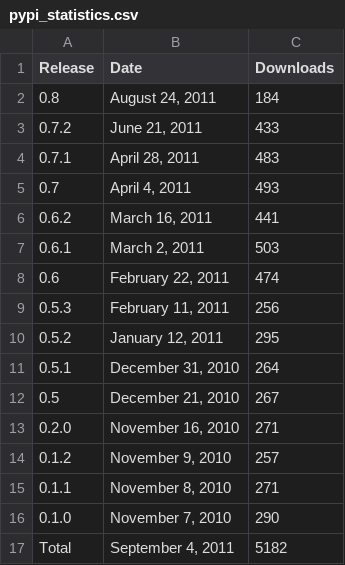
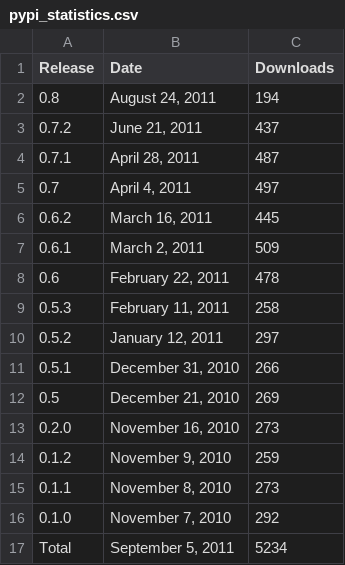
Before and after one commit to prody/ProDy, a CSV file: doc/_static/pypi_statistics.csv, drawn as a sheet.

```diff
--- a/doc/_static/pypi_statistics.csv
+++ b/doc/_static/pypi_statistics.csv
@@ -1,17 +1,17 @@
 Release;Date;Downloads
-0.8;August 24, 2011;184
-0.7.2;June 21, 2011;433
-0.7.1;April 28, 2011;483
-0.7;April  4, 2011;493
-0.6.2;March 16, 2011;441
-0.6.1;March  2, 2011;503
-0.6;February 22, 2011;474
-0.5.3;February 11, 2011;256
-0.5.2;January 12, 2011;295
-0.5.1;December 31, 2010;264
-0.5;December 21, 2010;267
-0.2.0;November 16, 2010;271
-0.1.2;November  9, 2010;257
-0.1.1;November  8, 2010;271
-0.1.0;November  7, 2010;290
-Total;September  4, 2011;5182
+0.8;August 24, 2011;194
+0.7.2;June 21, 2011;437
+0.7.1;April 28, 2011;487
+0.7;April  4, 2011;497
+0.6.2;March 16, 2011;445
+0.6.1;March  2, 2011;509
+0.6;February 22, 2011;478
+0.5.3;February 11, 2011;258
+0.5.2;January 12, 2011;297
+0.5.1;December 31, 2010;266
+0.5;December 21, 2010;269
+0.2.0;November 16, 2010;273
+0.1.2;November  9, 2010;259
+0.1.1;November  8, 2010;273
+0.1.0;November  7, 2010;292
+Total;September  5, 2011;5234
```
Also changed, not shown: doc/_static/pypi_downloads.csv, 2 other files.
